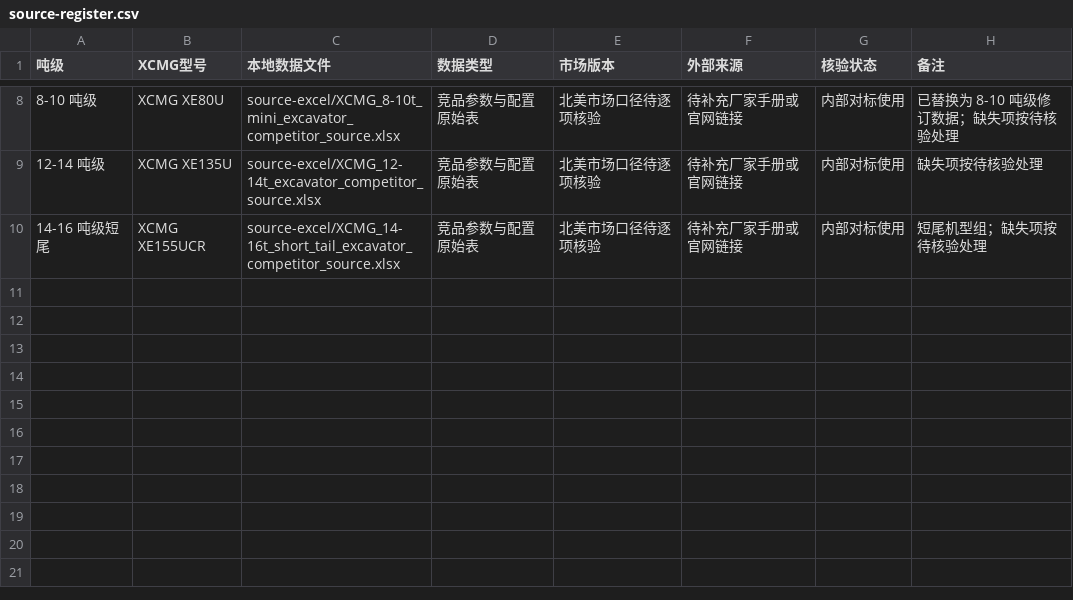
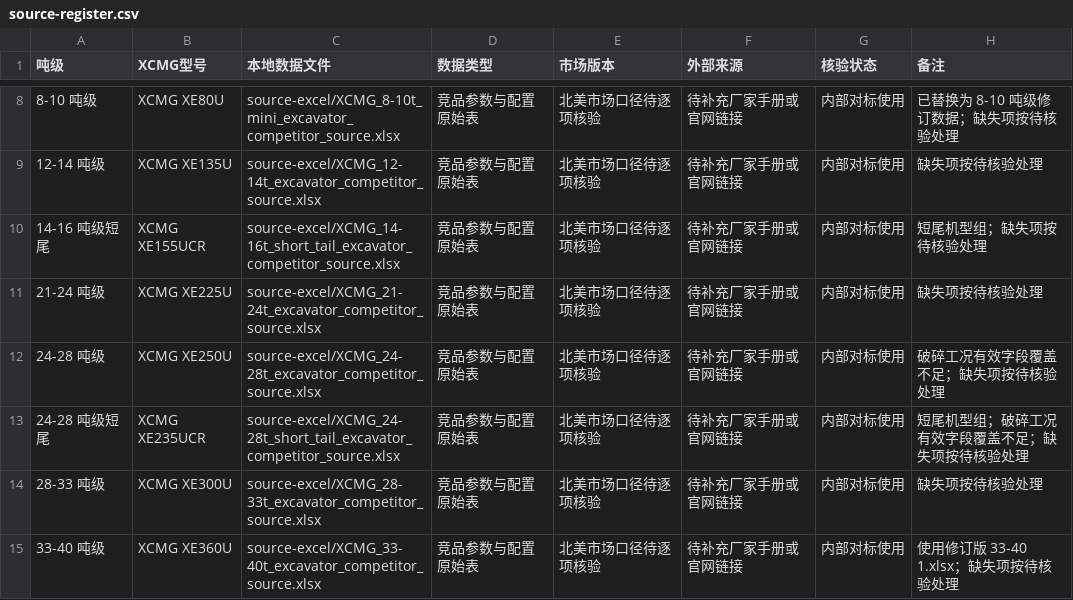
Before and after one commit to liuchang2134/xcmg-mini-excavator-dashboard, a CSV file: data/source-register.csv, drawn as a sheet; only a part is shown, gaps mark what is left out.

Commit message:
Add 24-40t excavator benchmark dashboards

```diff
--- a/data/source-register.csv
+++ b/data/source-register.csv
@@ -10 +10,6 @@
 14-16 吨级短尾,XCMG XE155UCR,source-excel/XCMG_14-16t_short_tail_excavator_competitor_source.xlsx,竞品参数与配置原始表,北美市场口径待逐项核验,待补充厂家手册或官网链接,内部对标使用,短尾机型组；缺失项按待核验处理
+21-24 吨级,XCMG XE225U,source-excel/XCMG_21-24t_excavator_competitor_source.xlsx,竞品参数与配置原始表,北美市场口径待逐项核验,待补充厂家手册或官网链接,内部对标使用,缺失项按待核验处理
+24-28 吨级,XCMG XE250U,source-excel/XCMG_24-28t_excavator_competitor_source.xlsx,竞品参数与配置原始表,北美市场口径待逐项核验,待补充厂家手册或官网链接,内部对标使用,破碎工况有效字段覆盖不足；缺失项按待核验处理
+24-28 吨级短尾,XCMG XE235UCR,source-excel/XCMG_24-28t_short_tail_excavator_competitor_source.xlsx,竞品参数与配置原始表,北美市场口径待逐项核验,待补充厂家手册或官网链接,内部对标使用,短尾机型组；破碎工况有效字段覆盖不足；缺失项按待核验处理
+28-33 吨级,XCMG XE300U,source-excel/XCMG_28-33t_excavator_competitor_source.xlsx,竞品参数与配置原始表,北美市场口径待逐项核验,待补充厂家手册或官网链接,内部对标使用,缺失项按待核验处理
+33-40 吨级,XCMG XE360U,source-excel/XCMG_33-40t_excavator_competitor_source.xlsx,竞品参数与配置原始表,北美市场口径待逐项核验,待补充厂家手册或官网链接,内部对标使用,使用修订版 33-40 1.xlsx；缺失项按待核验处理
```
Also changed, not shown: 30 other files.
